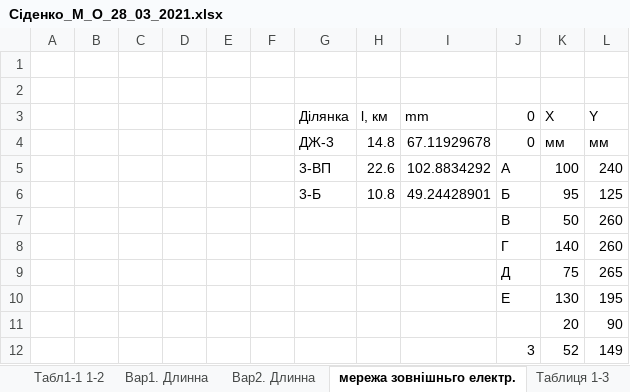
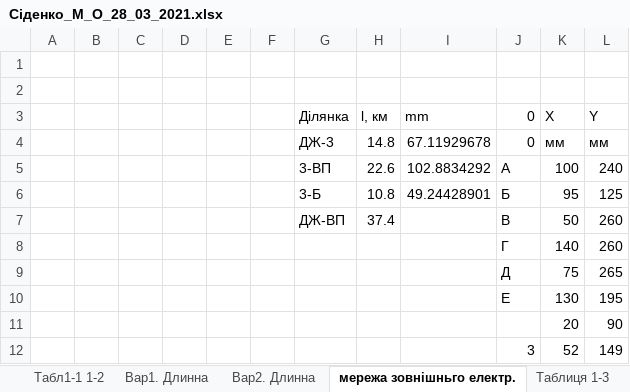
Before and after one commit to MaksSidenko/kurs3_2, an Excel workbook: ЕСіМ2/Сіденко_М_О_28_03_2021.xlsx, sheet мережа зовнішньго електр., drawn as a sheet; values as stored, in another font and other column widths than the file's, no borders; charts and pictures not drawn; the diff names each change by its address in the sheet, - before the commit and + after, or states it on an @@ line.

```diff
--- a/ЕСіМ2/Сіденко_М_О_28_03_2021.xlsx (sheet мережа зовнішньго електр.)
+++ b/ЕСіМ2/Сіденко_М_О_28_03_2021.xlsx (sheet мережа зовнішньго електр.)
-G7 (Ділянка): (empty)
+G7 (Ділянка): ДЖ-ВП
-H7 (l, км): (empty)
+H7 (l, км): 37.4
```
Also changed, not shown: sheet Fрозр, sheet мех міцн, other sheet tabs, formulas that keep their value, charts or pictures, 3 other files.
